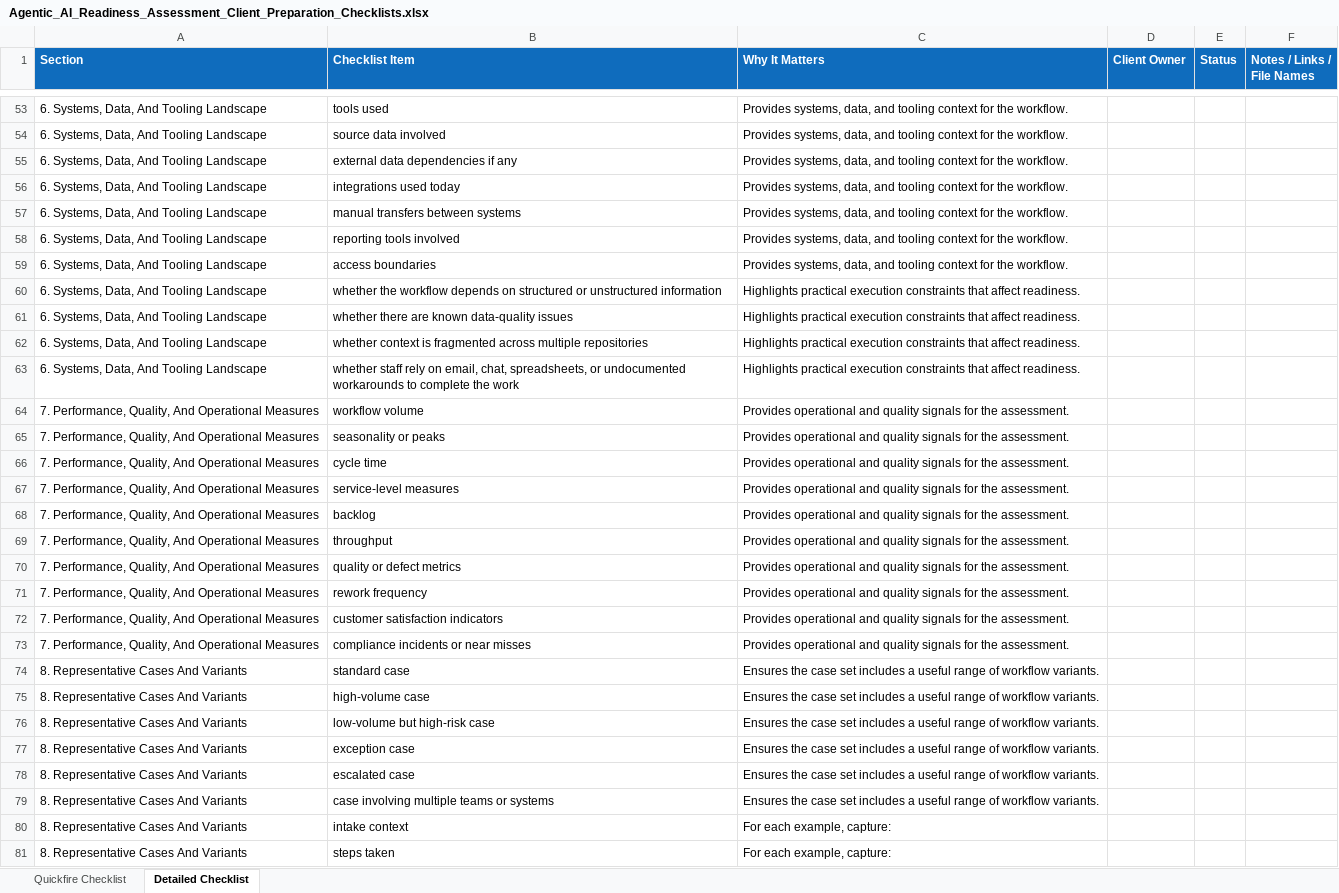
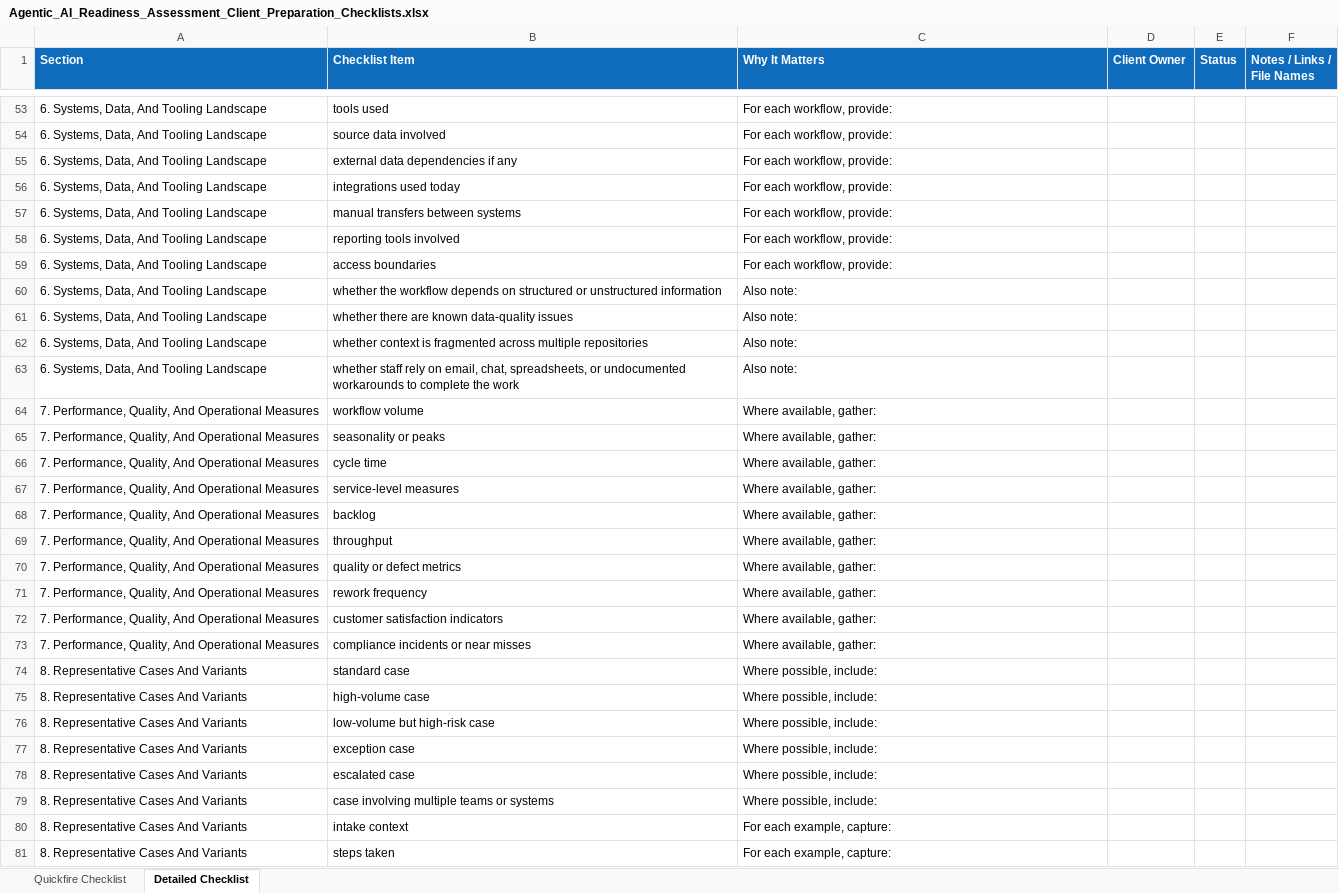
Before and after one commit to GanduriKumar/offerings_and_assets, an Excel workbook: docs/output/proposed/offerings/assets/Agentic_AI_Readiness_Assessment_Client_Preparation_Checklists.xlsx, sheet Detailed Checklist, drawn as a sheet; only a part is shown, gaps mark what is left out; values as stored, in another font and other column widths than the file's, no borders; the diff covers the shown part only; the diff names each change by its address in the sheet, - before the commit and + after, or states it on an @@ line.

```diff
--- a/docs/output/proposed/offerings/assets/Agentic_AI_Readiness_Assessment_Client_Preparation_Checklists.xlsx (sheet Detailed Checklist)
+++ b/docs/output/proposed/offerings/assets/Agentic_AI_Readiness_Assessment_Client_Preparation_Checklists.xlsx (sheet Detailed Checklist)
-C53:C59 (Why It Matters): Provides systems, data, and tooling context for the workflow.
+C53:C59 (Why It Matters): For each workflow, provide:
-C60:C63 (Why It Matters): Highlights practical execution constraints that affect readiness.
+C60:C63 (Why It Matters): Also note:
-C64:C73 (Why It Matters): Provides operational and quality signals for the assessment.
+C64:C73 (Why It Matters): Where available, gather:
-C74:C79 (Why It Matters): Ensures the case set includes a useful range of workflow variants.
+C74:C79 (Why It Matters): Where possible, include:
```
Also changed, not shown: 52 edited cells elsewhere in this sheet, sheet Quickfire Checklist, docs/output/proposed/offerings/assets/Agentic_AI_Readiness_Assessment_Finding_Capture_Checklists.xlsx, 18 other files.
